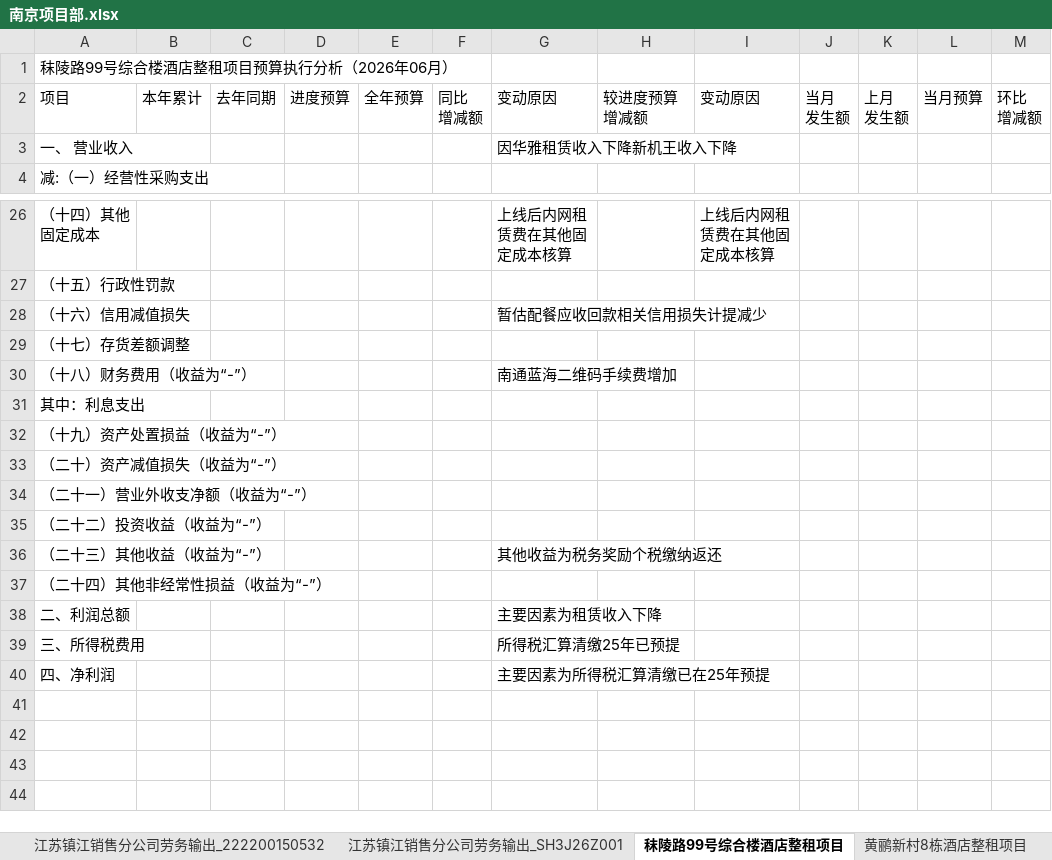
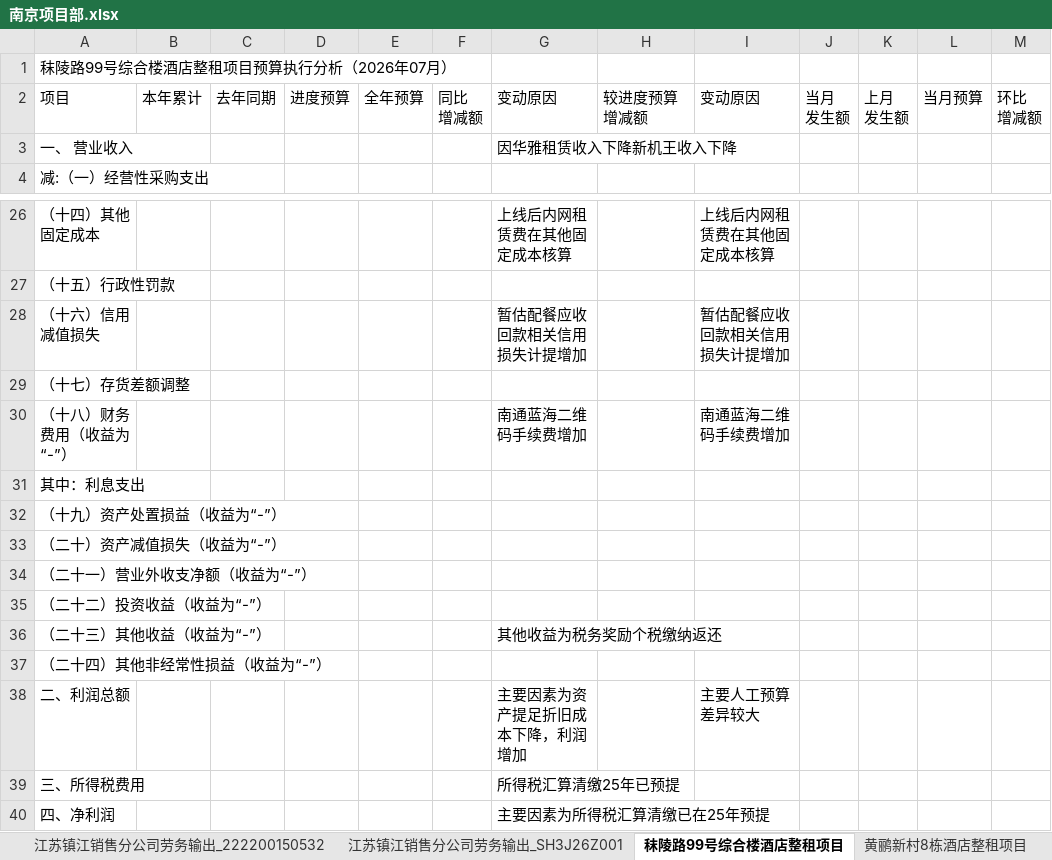
Before and after one commit to Vincent0296/BI-dashboard, an Excel workbook: public/管理口径原因分析默认模版/南京项目部.xlsx, sheet 秣陵路99号综合楼酒店整租项目, drawn as a sheet; only a part is shown, gaps mark what is left out; values as stored, in another font and other column widths than the file's, no cell formats; the diff names each change by its address in the sheet, - before the commit and + after, or states it on an @@ line.

```diff
--- a/public/管理口径原因分析默认模版/南京项目部.xlsx (sheet 秣陵路99号综合楼酒店整租项目)
+++ b/public/管理口径原因分析默认模版/南京项目部.xlsx (sheet 秣陵路99号综合楼酒店整租项目)
-A1: 秣陵路99号综合楼酒店整租项目预算执行分析（2026年06月）
+A1: 秣陵路99号综合楼酒店整租项目预算执行分析（2026年07月）
-G28: 暂估配餐应收回款相关信用损失计提减少
+G28: 暂估配餐应收回款相关信用损失计提增加
-I28: (empty)
+I28: 暂估配餐应收回款相关信用损失计提增加
-I30: (empty)
+I30: 南通蓝海二维码手续费增加
-G38: 主要因素为租赁收入下降
+G38: 主要因素为资产提足折旧成本下降，利润增加
-I38: (empty)
+I38: 主要人工预算差异较大
```
Also changed, not shown: sheet 黄鹂新村8栋酒店整租项目, sheet 黄鹂新村、金斯利、南湖住宅其他资产租赁项目, sheet 中国铁塔南京市分公司基站, sheet 东北销售南京分计量服务项目, sheet 南京项目部项目销售, sheet 江苏销售分公司配餐业务, 16 more sheets, other sheet tabs, cell formats, public/管理口径原因分析默认模版/上海物业项目部.xlsx, public/管理口径原因分析默认模版/上海酒店项目部.xlsx, 8 other files.
